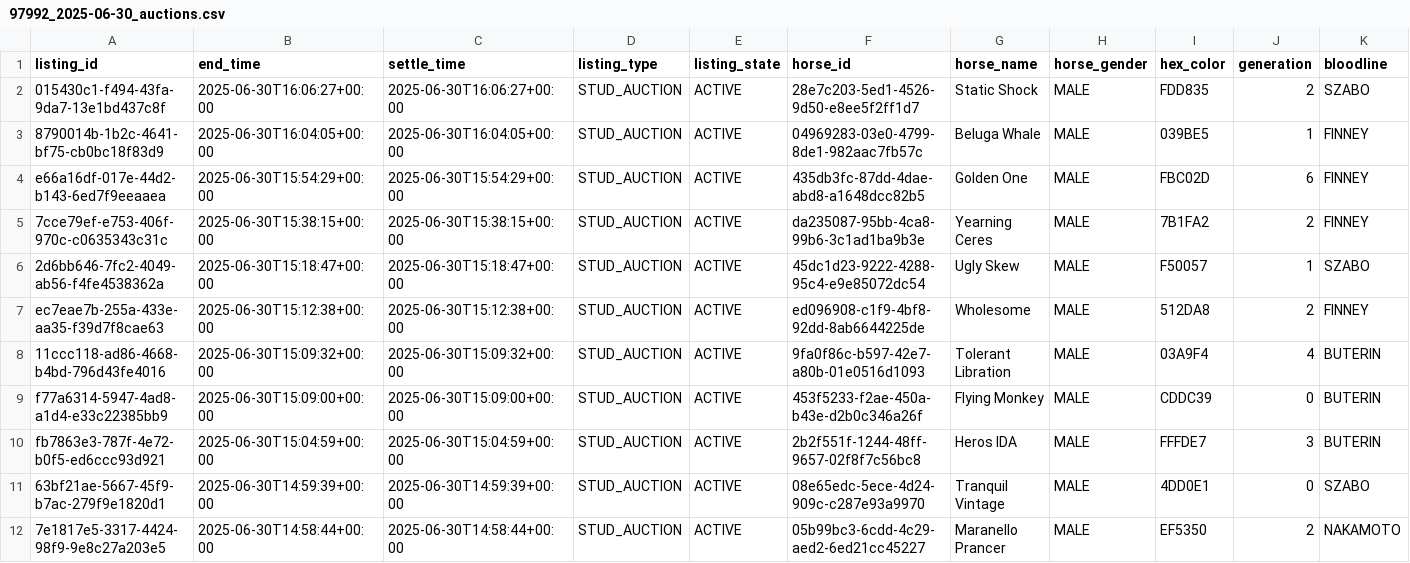
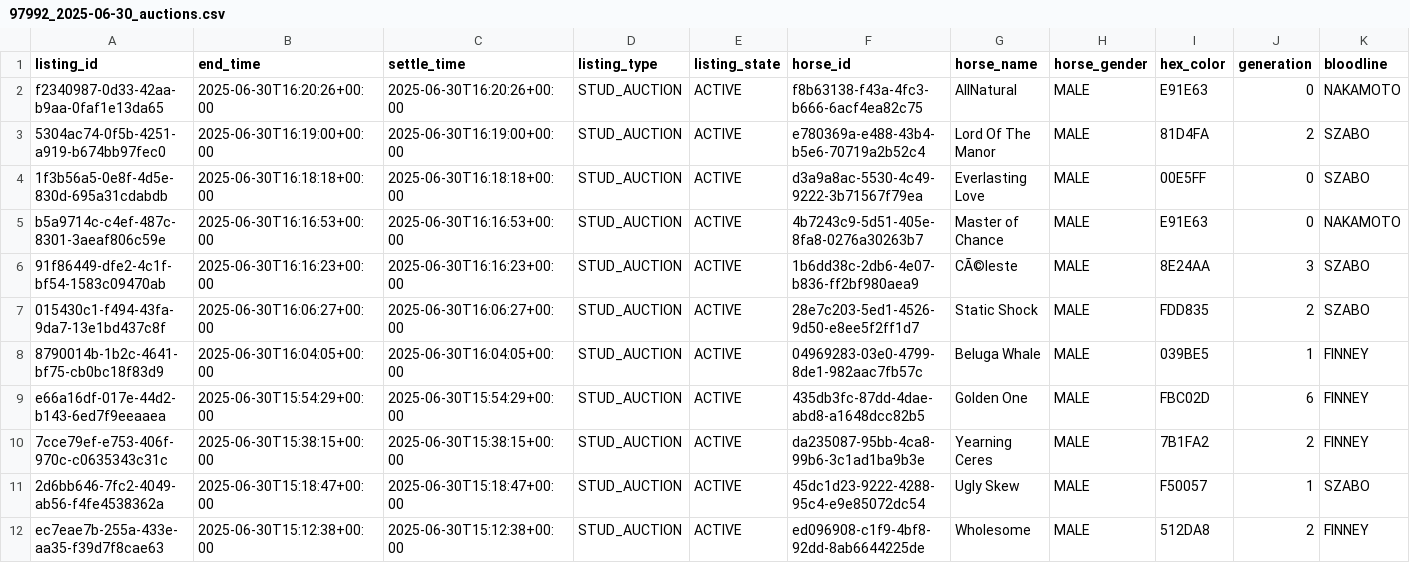
Before and after one commit to myblood-tempest/completed-auctions, a CSV file: 97992_2025-06-30_auctions.csv, drawn as a sheet; only a part is shown; the shorter side is filled out with more unchanged rows; rows hold the shown columns only; the diff names each change by its address in the sheet, - before the commit and + after, or states it on an @@ line.

Commit message:
Add 1 auction data files - 2025-06-30 08:22:28 UTC

```diff
--- a/97992_2025-06-30_auctions.csv
+++ b/97992_2025-06-30_auctions.csv
+row 2: f2340987-0d33-42aa-b9aa-0faf1e13da65 | 2025-06-30T16:20:26+00:00 | 2025-06-30T16:20:26+00:00 | STUD_AUCTION | ACTIVE | f8b63138-f43a-4fc3-b666-6acf4ea82c75 | AllNatural | MALE | E91E63 | 0 | NAKAMOTO
+row 3: 5304ac74-0f5b-4251-a919-b674bb97fec0 | 2025-06-30T16:19:00+00:00 | 2025-06-30T16:19:00+00:00 | STUD_AUCTION | ACTIVE | e780369a-e488-43b4-b5e6-70719a2b52c4 | Lord Of The Manor | MALE | 81D4FA | 2 | SZABO
+row 4: 1f3b56a5-0e8f-4d5e-830d-695a31cdabdb | 2025-06-30T16:18:18+00:00 | 2025-06-30T16:18:18+00:00 | STUD_AUCTION | ACTIVE | d3a9a8ac-5530-4c49-9222-3b71567f79ea | Everlasting Love | MALE | 00E5FF | 0 | SZABO
+row 5: b5a9714c-c4ef-487c-8301-3aeaf806c59e | 2025-06-30T16:16:53+00:00 | 2025-06-30T16:16:53+00:00 | STUD_AUCTION | ACTIVE | 4b7243c9-5d51-405e-8fa8-0276a30263b7 | Master of Chance | MALE | E91E63 | 0 | NAKAMOTO
+row 6: 91f86449-dfe2-4c1f-bf54-1583c09470ab | 2025-06-30T16:16:23+00:00 | 2025-06-30T16:16:23+00:00 | STUD_AUCTION | ACTIVE | 1b6dd38c-2db6-4e07-b836-ff2bf980aea9 | CÃ©leste | MALE | 8E24AA | 3 | SZABO
```
Also changed, not shown: 1 other file.
